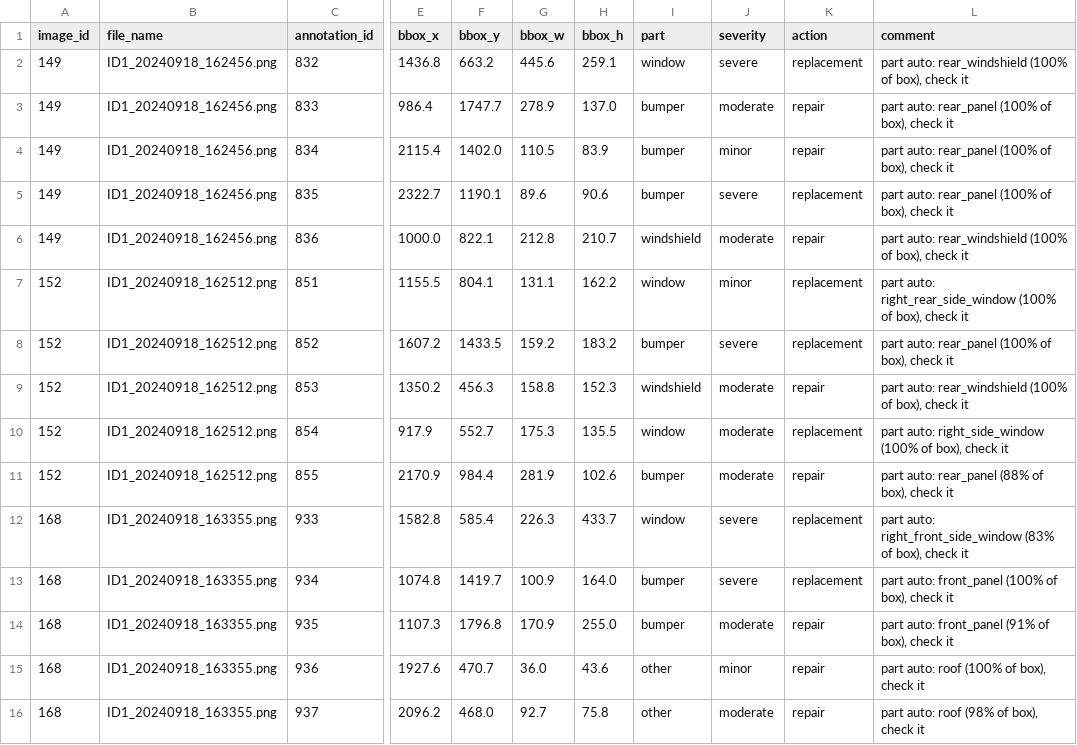
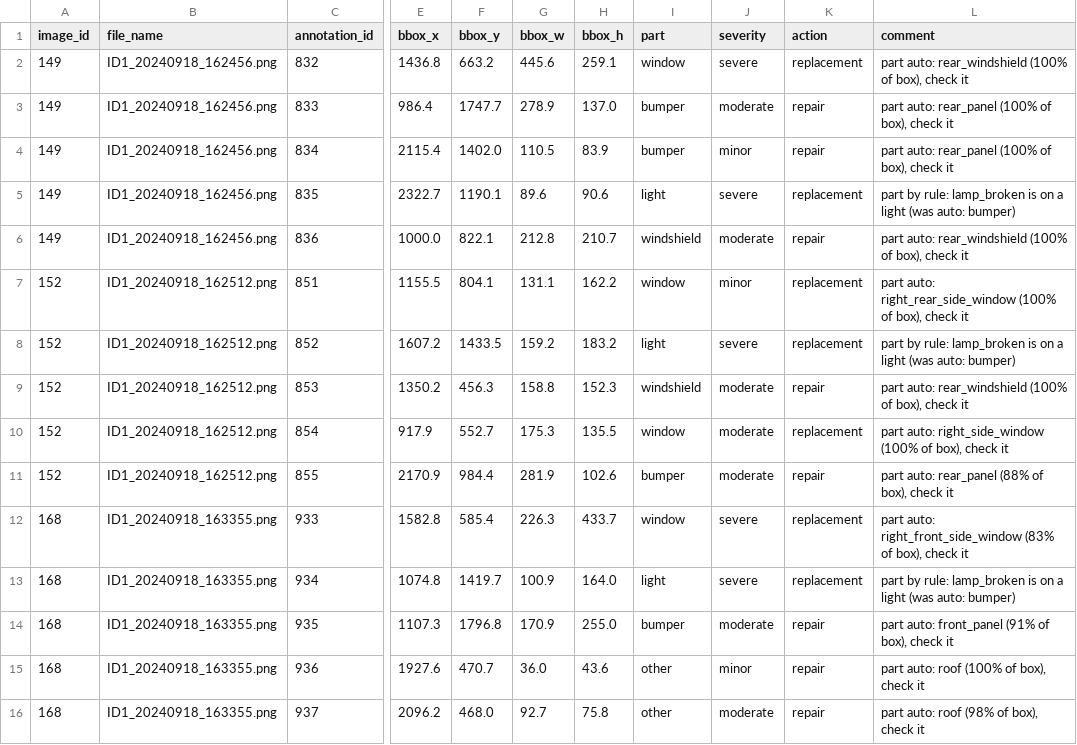
Before and after one commit to Matvey-N/car-damage-ai-pipeline, a CSV file: benchmark/labels_dev_A.csv, drawn as a sheet; only a part is shown, gaps mark what is left out; the diff covers the shown part only; the diff names each change by its address in the sheet, - before the commit and + after, or states it on an @@ line.

```diff
--- a/benchmark/labels_dev_A.csv
+++ b/benchmark/labels_dev_A.csv
-I5 (part): bumper
+I5 (part): light
-L5 (comment): part auto: rear_panel (100% of box), check it
+L5 (comment): part by rule: lamp_broken is on a light (was auto: bumper)
-I8 (part): bumper
+I8 (part): light
-L8 (comment): part auto: rear_panel (100% of box), check it
+L8 (comment): part by rule: lamp_broken is on a light (was auto: bumper)
-I13 (part): bumper
+I13 (part): light
-L13 (comment): part auto: front_panel (100% of box), check it
+L13 (comment): part by rule: lamp_broken is on a light (was auto: bumper)
```
Also changed, not shown: 40 edited cells elsewhere in this file, 5 other files.
